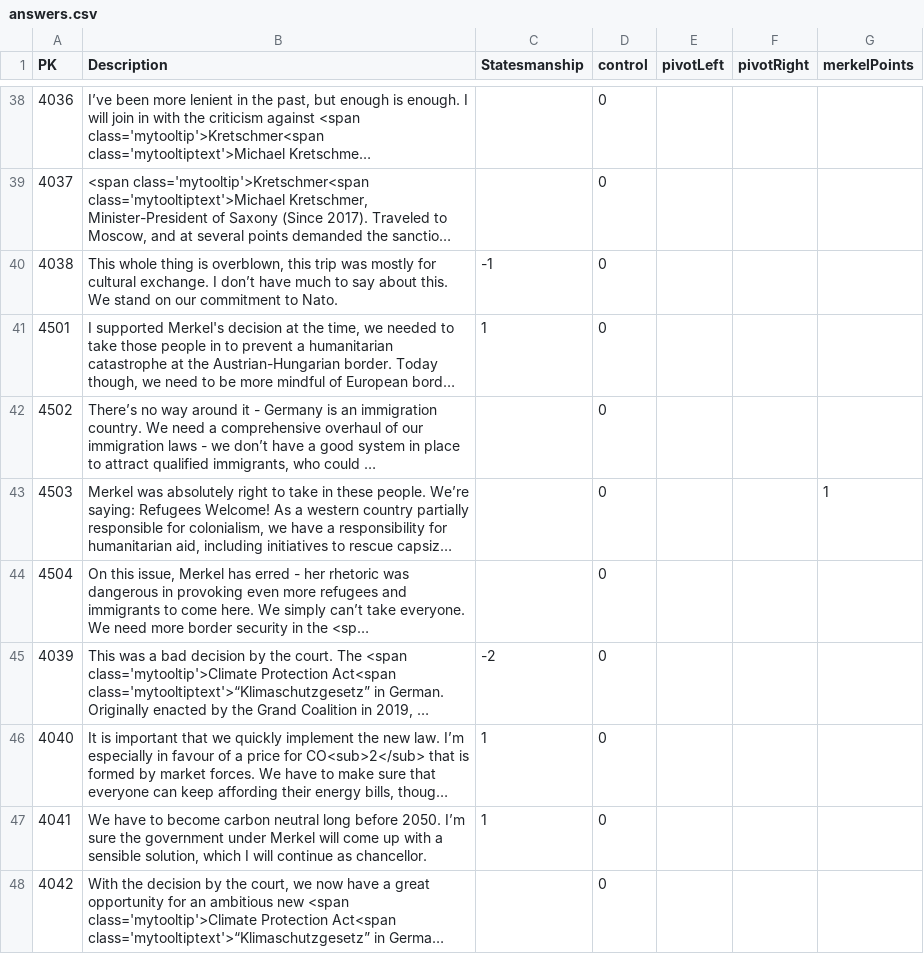
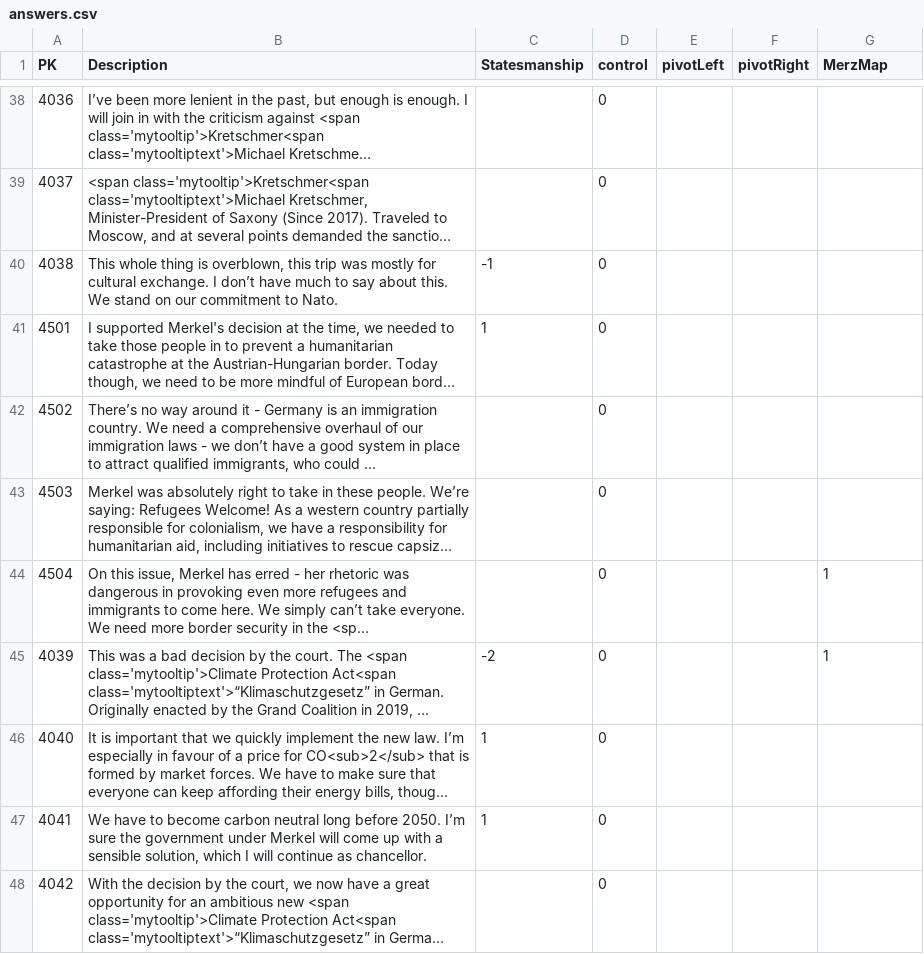
Before and after one commit to Reschni96/Germany2021Mod, a CSV file: parser/answers.csv, drawn as a sheet; only a part is shown, gaps mark what is left out; long unchanged cells end in …; the diff covers the shown part only; the diff names each change by its address in the sheet, - before the commit and + after, or states it on an @@ line.

```diff
--- a/parser/answers.csv
+++ b/parser/answers.csv
-G1: merkelPoints
+G1: MerzMap
-G43 (MerzMap): 1
+G43 (MerzMap): (empty)
-G44:G45 (MerzMap): (empty)
+G44:G45 (MerzMap): 1
```
Also changed, not shown: 17 edited cells elsewhere in this file, 3 other files.
